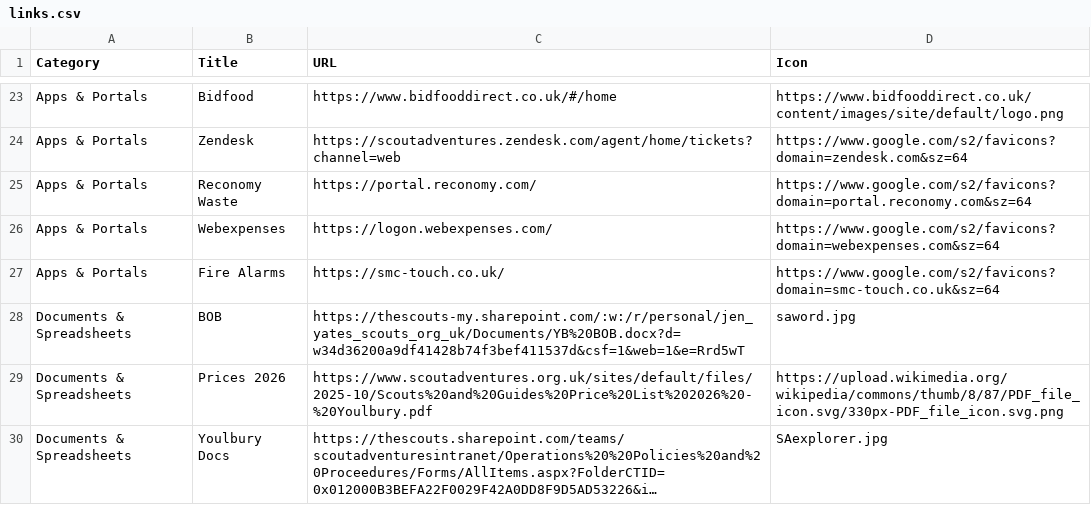
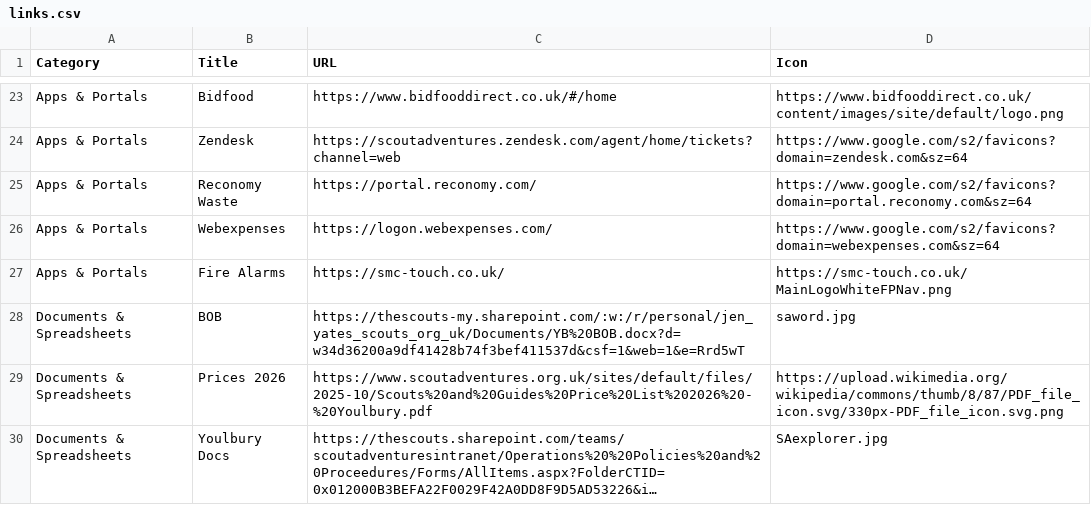
Before and after one commit to jennyy8s-youlbury/jen-homepage, a CSV file: links.csv, drawn as a sheet; only a part is shown, gaps mark what is left out; long unchanged cells end in ….

Commit message:
Update links.csv

```diff
--- a/links.csv
+++ b/links.csv
@@ -26,3 +26,3 @@ Apps & Portals,Reconomy Waste,https://portal.reconomy.com/,https://www.google.co
 Apps & Portals,Webexpenses,https://logon.webexpenses.com/,https://www.google.com/s2/favicons?domain=webexpenses.com&sz=64
-Apps & Portals,Fire Alarms,https://smc-touch.co.uk/,https://www.google.com/s2/favicons?domain=smc-touch.co.uk&sz=64
+Apps & Portals,Fire Alarms,https://smc-touch.co.uk/,https://smc-touch.co.uk/MainLogoWhiteFPNav.png
 Documents & Spreadsheets,BOB,https://thescouts-my.sharepoint.com/:w:/r/personal/jen_yates_scouts_org_uk/Documents/YB%20BOB.docx?d=w34d36200a9df41428b74f3bef411537d&csf=1&web=1&e=Rrd5wT,saword.jpg
```
